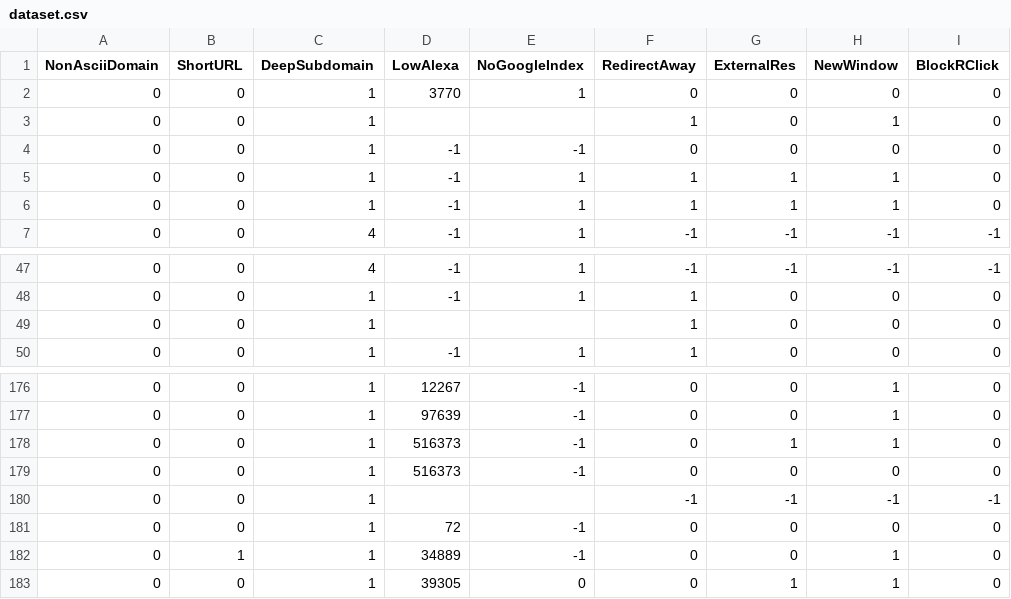
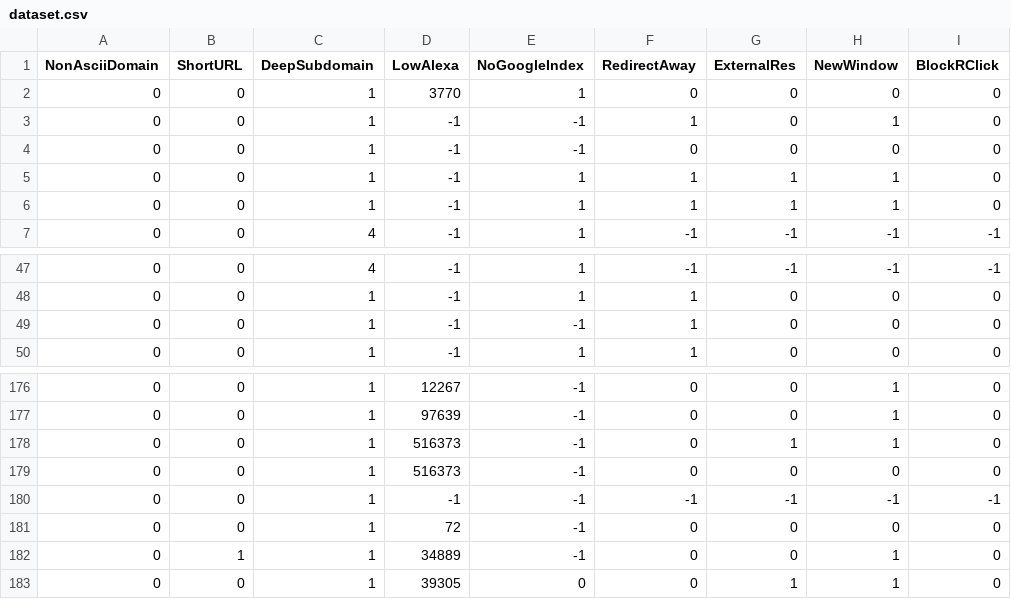
Before and after one commit to rayyue300/phishing-webpage-detection, a CSV file: dataset/dataset.csv, drawn as a sheet; only a part is shown, gaps mark what is left out; the diff names each change by its address in the sheet, - before the commit and + after, or states it on an @@ line.

Commit message:
Fix bug

```diff
--- a/dataset/dataset.csv
+++ b/dataset/dataset.csv
-D3 (LowAlexa): (empty)
+D3 (LowAlexa): -1
-E3 (NoGoogleIndex): (empty)
+E3 (NoGoogleIndex): -1
-D49 (LowAlexa): (empty)
+D49 (LowAlexa): -1
-E49 (NoGoogleIndex): (empty)
+E49 (NoGoogleIndex): -1
-D180 (LowAlexa): (empty)
+D180 (LowAlexa): -1
-E180 (NoGoogleIndex): (empty)
+E180 (NoGoogleIndex): -1
```
